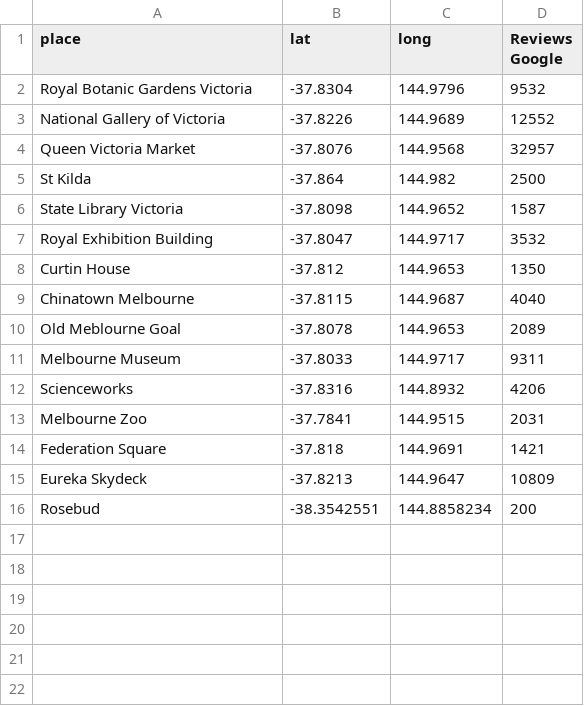
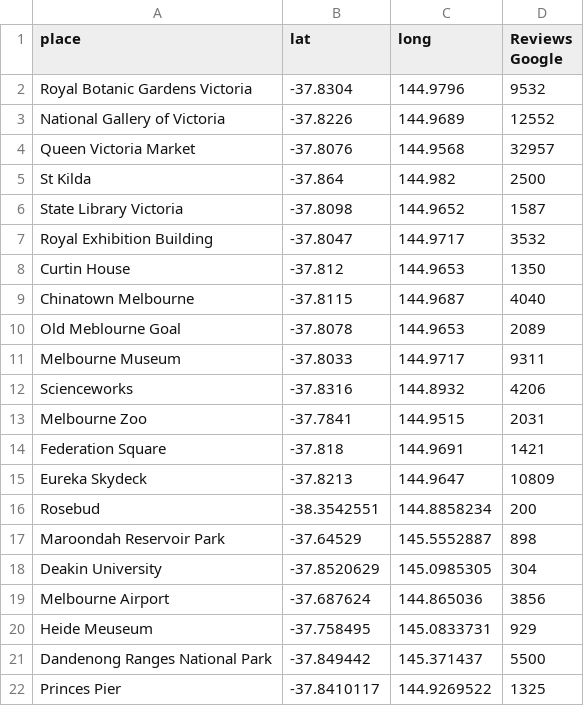
Before and after one commit to rajatjaswal/csye7200-airbnb, a CSV file: src/main/resources/popular_places.csv, drawn as a sheet.

Commit message:
Completed UI for Listings, PopularPlaces too

```diff
--- a/src/main/resources/popular_places.csv
+++ b/src/main/resources/popular_places.csv
@@ -16 +16,7 @@ Eureka Skydeck ,-37.8213,144.9647,10809
 Rosebud,-38.3542551,144.8858234,200
+Maroondah Reservoir Park,-37.64529,145.5552887,898
+Deakin University,-37.8520629,145.0985305,304
+Melbourne Airport,-37.687624,144.865036,3856
+Heide Meuseum,-37.758495,145.0833731,929
+Dandenong Ranges National Park,-37.849442,145.371437,5500
+Princes Pier,-37.8410117,144.9269522,1325
```
Also changed, not shown: 6 other files.
